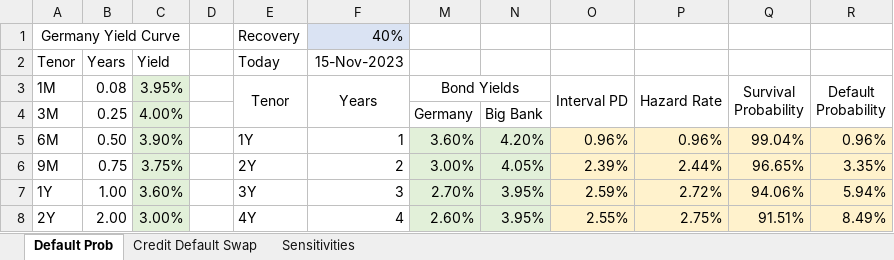
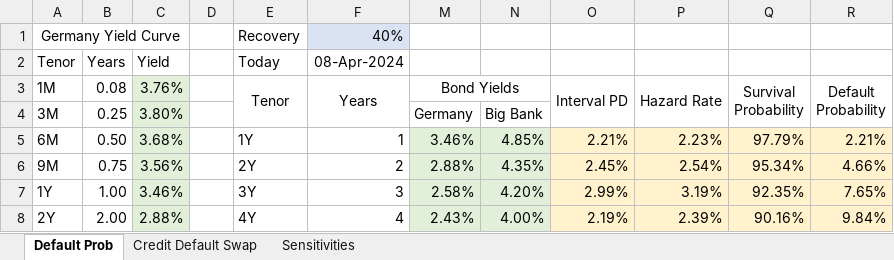
Before and after one commit to artem-bakulin/latex, an Excel workbook: derivatives/credit_default_swap_example.xlsx, sheet Default Prob, drawn as a sheet; only a part is shown; values as stored, in another font and other column widths than the file's, no borders; charts and pictures not drawn; the diff covers the shown part only; the diff names each change by its address in the sheet, - before the commit and + after, or states it on an @@ line.

Commit message:
Update interest rates data

```diff
--- a/derivatives/credit_default_swap_example.xlsx (sheet Default Prob)
+++ b/derivatives/credit_default_swap_example.xlsx (sheet Default Prob)
-F2 (Years): 15-Nov-2023
+F2 (Years): 08-Apr-2024
-C3: 3.95%
+C3: 3.76%
-C4 (3.76%): 4.00%
+C4 (3.76%): 3.80%
-C5 (3.76%): 3.90%
+C5 (3.76%): 3.68%
-M5 (Bond Yields): 3.60%
+M5 (Bond Yields): 3.46%
-N5: 4.20%
+N5: 4.85%
-O5 (Interval PD): 0.96%
+O5 (Interval PD): 2.21%
-P5 (Hazard Rate): 0.96%
+P5 (Hazard Rate): 2.23%
-Q5 (Survival Probability): 99.04%
+Q5 (Survival Probability): 97.79%
-R5 (Default Probability): 0.96%
+R5 (Default Probability): 2.21%
-C6 (3.76%): 3.75%
+C6 (3.76%): 3.56%
-M6 (Bond Yields): 3.00%
+M6 (Bond Yields): 2.88%
-N6: 4.05%
+N6: 4.35%
-O6 (Interval PD): 2.39%
+O6 (Interval PD): 2.45%
-P6 (Hazard Rate): 2.44%
+P6 (Hazard Rate): 2.54%
-Q6 (Survival Probability): 96.65%
+Q6 (Survival Probability): 95.34%
-R6 (Default Probability): 3.35%
+R6 (Default Probability): 4.66%
-C7 (3.76%): 3.60%
+C7 (3.76%): 3.46%
-M7 (Bond Yields): 2.70%
+M7 (Bond Yields): 2.58%
-N7: 3.95%
+N7: 4.20%
-O7 (Interval PD): 2.59%
+O7 (Interval PD): 2.99%
-P7 (Hazard Rate): 2.72%
+P7 (Hazard Rate): 3.19%
-Q7 (Survival Probability): 94.06%
+Q7 (Survival Probability): 92.35%
-R7 (Default Probability): 5.94%
+R7 (Default Probability): 7.65%
-C8 (3.76%): 3.00%
+C8 (3.76%): 2.88%
-M8 (Bond Yields): 2.60%
+M8 (Bond Yields): 2.43%
-N8: 3.95%
+N8: 4.00%
-O8 (Interval PD): 2.55%
+O8 (Interval PD): 2.19%
-P8 (Hazard Rate): 2.75%
+P8 (Hazard Rate): 2.39%
-Q8 (Survival Probability): 91.51%
+Q8 (Survival Probability): 90.16%
-R8 (Default Probability): 8.49%
+R8 (Default Probability): 9.84%
```
Also changed, not shown: 68 edited cells elsewhere in this sheet, sheet Credit Default Swap, sheet Sensitivities, formulas that keep their value, hidden cells, charts or pictures, 1 other file.
